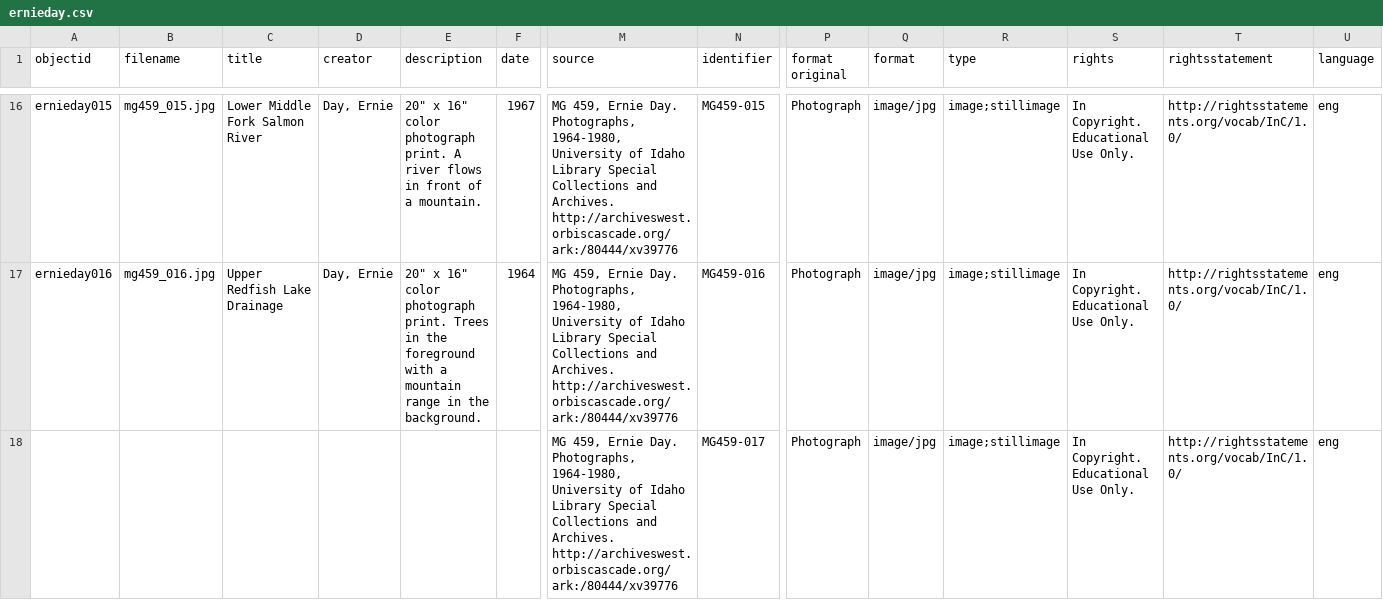
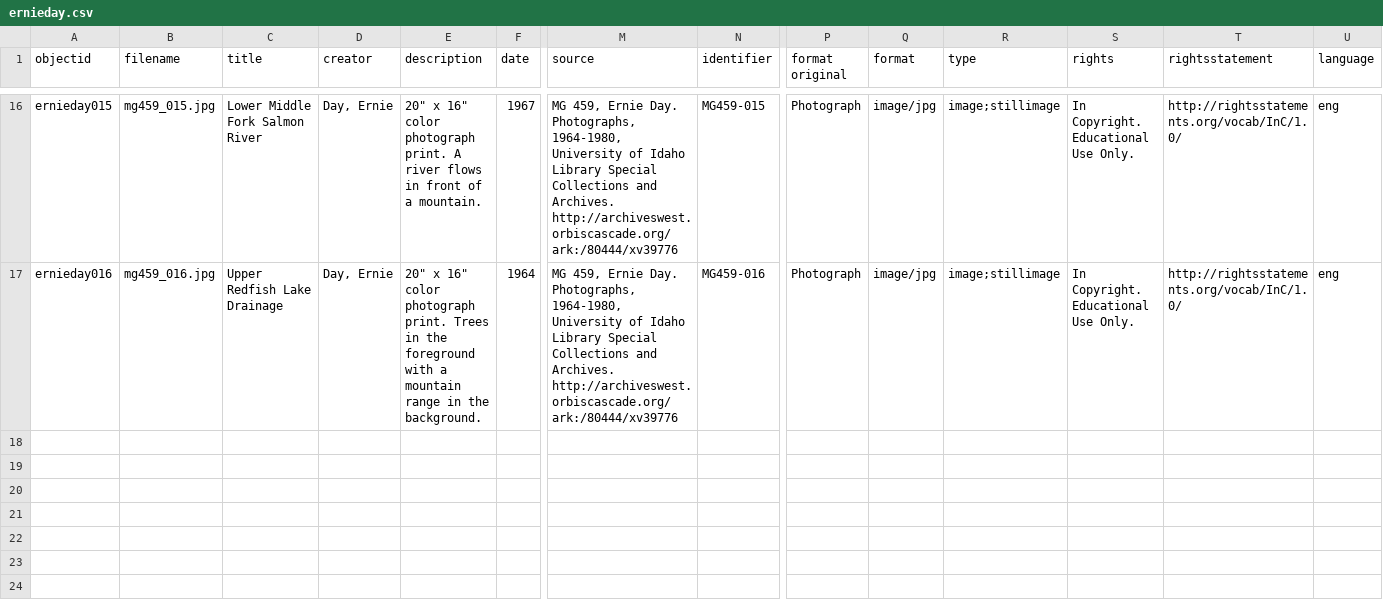
Before and after one commit to uidaholib/collectionbuilder-sa-spec-exhibits, a CSV file: _data/ernieday.csv, drawn as a sheet; only a part is shown, gaps mark what is left out; rows hold the shown columns only; the diff names each change by its address in the sheet, - before the commit and + after, or states it on an @@ line.

Commit message:
Update ernieday.csv

```diff
--- a/_data/ernieday.csv
+++ b/_data/ernieday.csv
-row 18:  |  |  |  |  |  | MG 459, Ernie Day. Photographs, 1964-1980, University of Idaho Library Special Collections and Archives. http://archiveswest.orbiscascade.org/ark:/80444/xv39776 | MG459-017 | Photograph | image/jpg | image;stillimage | In Copyright. Educational Use Only. | http://rightsstatements.org/vocab/InC/1.0/ | eng
```
